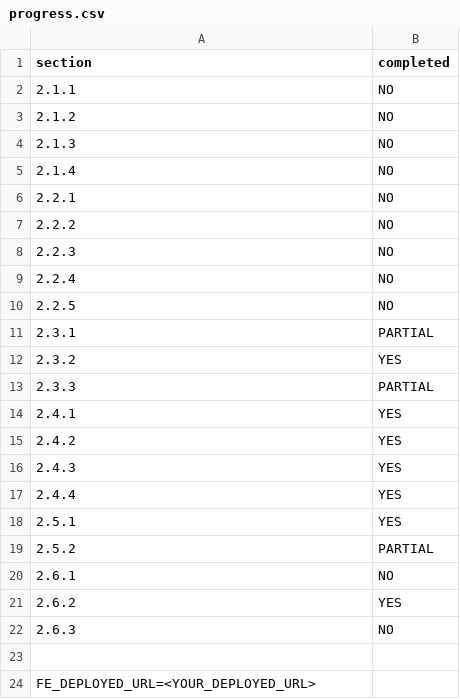
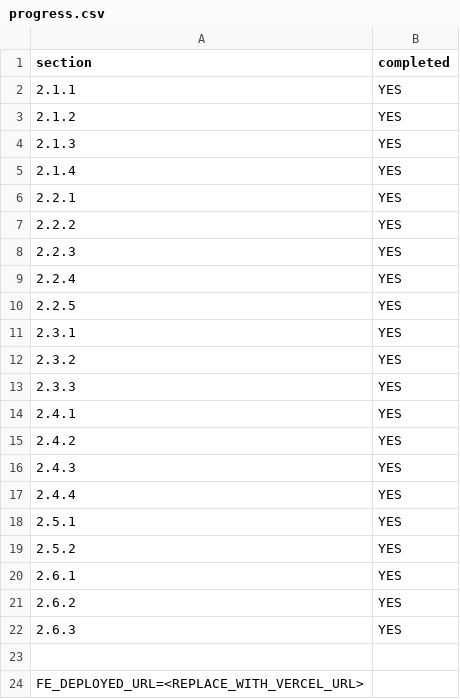
Before and after one commit to Yuzheliu-dev/airbnb, a CSV file: progress.csv, drawn as a sheet.

Commit message:
chore: update progress tracker and json template

```diff
--- a/progress.csv
+++ b/progress.csv
@@ -1,14 +1,14 @@
 section,completed
-2.1.1,NO
-2.1.2,NO
-2.1.3,NO
-2.1.4,NO
-2.2.1,NO
-2.2.2,NO
-2.2.3,NO
-2.2.4,NO
-2.2.5,NO
-2.3.1,PARTIAL
+2.1.1,YES
+2.1.2,YES
+2.1.3,YES
+2.1.4,YES
+2.2.1,YES
+2.2.2,YES
+2.2.3,YES
+2.2.4,YES
+2.2.5,YES
+2.3.1,YES
 2.3.2,YES
-2.3.3,PARTIAL
+2.3.3,YES
 2.4.1,YES
@@ -18,7 +18,7 @@ section,completed
 2.5.1,YES
-2.5.2,PARTIAL
-2.6.1,NO
+2.5.2,YES
+2.6.1,YES
 2.6.2,YES
-2.6.3,NO
+2.6.3,YES
 
-FE_DEPLOYED_URL=<YOUR_DEPLOYED_URL>
+FE_DEPLOYED_URL=<REPLACE_WITH_VERCEL_URL>
```
Also changed, not shown: 1 other file.
